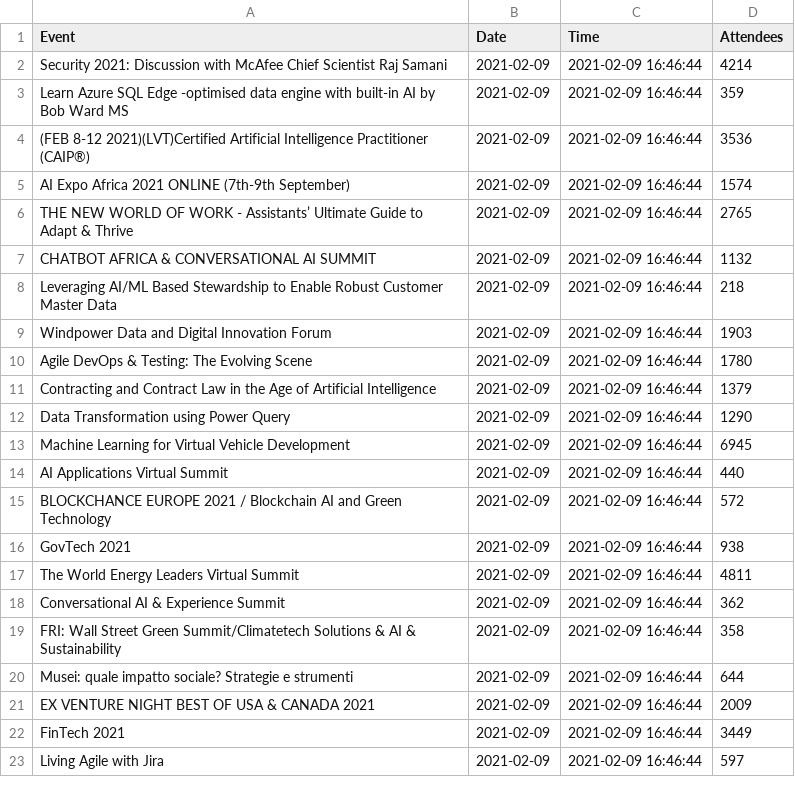
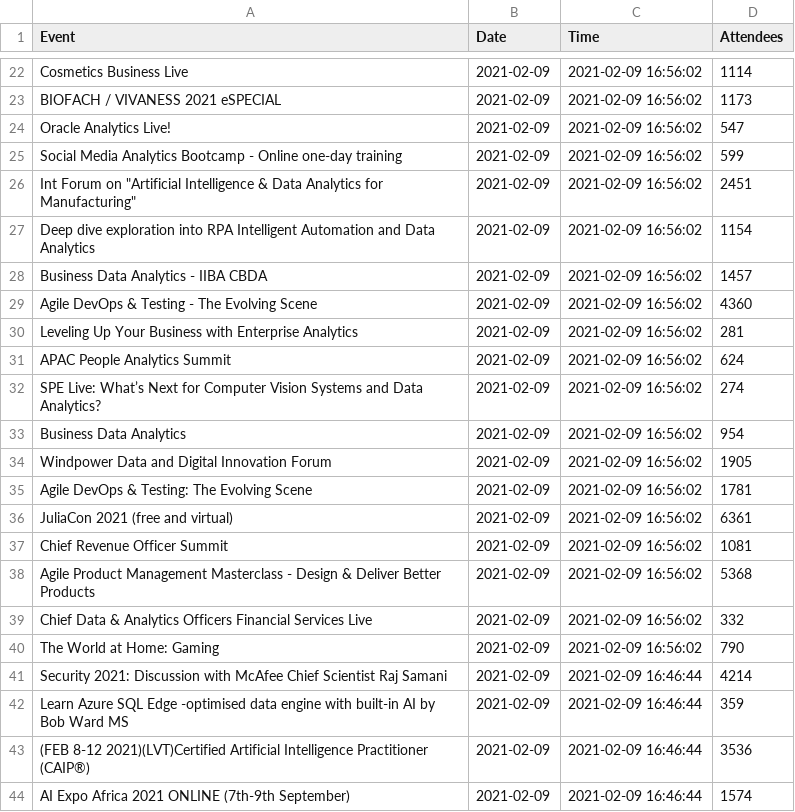
Before and after one commit to DragonflyStats/Projects, a CSV file: events/AttendeeNumbers.csv, drawn as a sheet; only a part is shown, gaps mark what is left out; the shorter side is filled out with more unchanged rows; the diff covers the shown part only.

Commit message:
Update AttendeeNumbers.csv

```diff
--- a/events/AttendeeNumbers.csv
+++ b/events/AttendeeNumbers.csv
@@ -2 +22,20 @@
+"Cosmetics Business Live",2021-02-09,2021-02-09 16:56:02,1114
+"BIOFACH / VIVANESS 2021 eSPECIAL",2021-02-09,2021-02-09 16:56:02,1173
+"Oracle Analytics Live!",2021-02-09,2021-02-09 16:56:02,547
+"Social Media Analytics Bootcamp - Online one-day training ",2021-02-09,2021-02-09 16:56:02,599
+"Int Forum on ""Artificial Intelligence & Data Analytics for Manufacturing""",2021-02-09,2021-02-09 16:56:02,2451
+"Deep dive exploration into RPA Intelligent Automation and Data Analytics",2021-02-09,2021-02-09 16:56:02,1154
+"Business Data Analytics - IIBA CBDA",2021-02-09,2021-02-09 16:56:02,1457
+"Agile DevOps & Testing - The Evolving Scene",2021-02-09,2021-02-09 16:56:02,4360
+"Leveling Up Your Business with Enterprise Analytics",2021-02-09,2021-02-09 16:56:02,281
+"APAC People Analytics Summit",2021-02-09,2021-02-09 16:56:02,624
+"SPE Live: What’s Next for Computer Vision Systems and Data Analytics?",2021-02-09,2021-02-09 16:56:02,274
+"Business Data Analytics",2021-02-09,2021-02-09 16:56:02,954
+"Windpower Data and Digital Innovation Forum",2021-02-09,2021-02-09 16:56:02,1905
+"Agile DevOps & Testing: The Evolving Scene",2021-02-09,2021-02-09 16:56:02,1781
+"JuliaCon 2021 (free and virtual)",2021-02-09,2021-02-09 16:56:02,6361
+"Chief Revenue Officer Summit",2021-02-09,2021-02-09 16:56:02,1081
+"Agile Product Management Masterclass - Design & Deliver Better Products ",2021-02-09,2021-02-09 16:56:02,5368
+"Chief Data & Analytics Officers Financial Services Live",2021-02-09,2021-02-09 16:56:02,332
+"The World at Home: Gaming",2021-02-09,2021-02-09 16:56:02,790
 "Security 2021: Discussion with McAfee Chief Scientist Raj Samani",2021-02-09,2021-02-09 16:46:44,4214
```
Also changed, not shown: 20 added rows elsewhere in this file.
